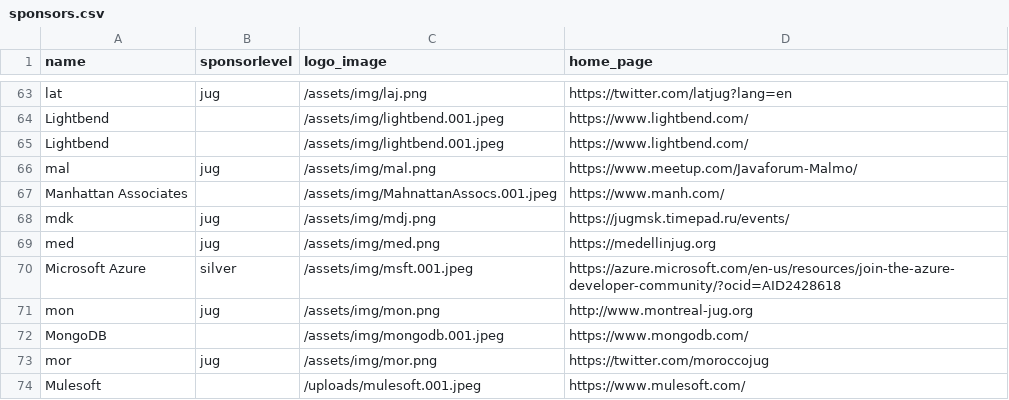
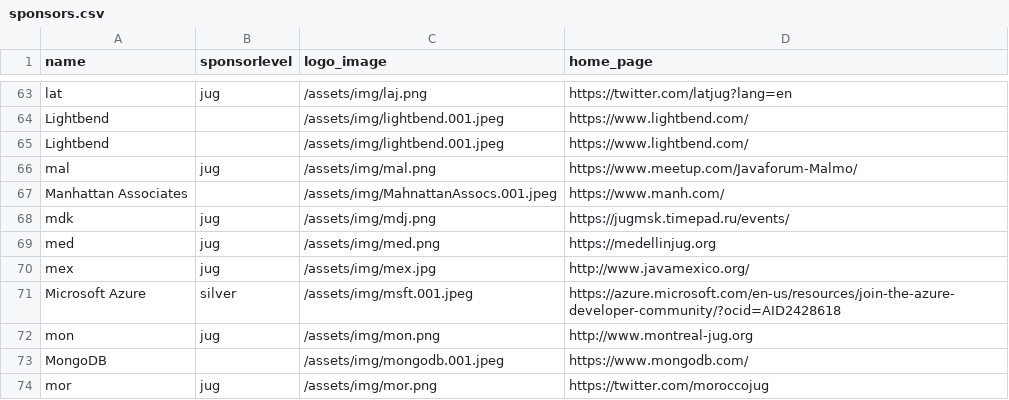
Before and after one commit to devnexus/devnexus-site, a CSV file: _data/sponsors.csv, drawn as a sheet; only a part is shown, gaps mark what is left out; the shorter side is filled out with more unchanged rows; the diff names each change by its address in the sheet, - before the commit and + after, or states it on an @@ line.

Commit message:
Updated '_data/sponsors.csv' via CloudCannon

```diff
--- a/_data/sponsors.csv
+++ b/_data/sponsors.csv
+row 70: mex | jug | /assets/img/mex.jpg | http://www.javamexico.org/
```
